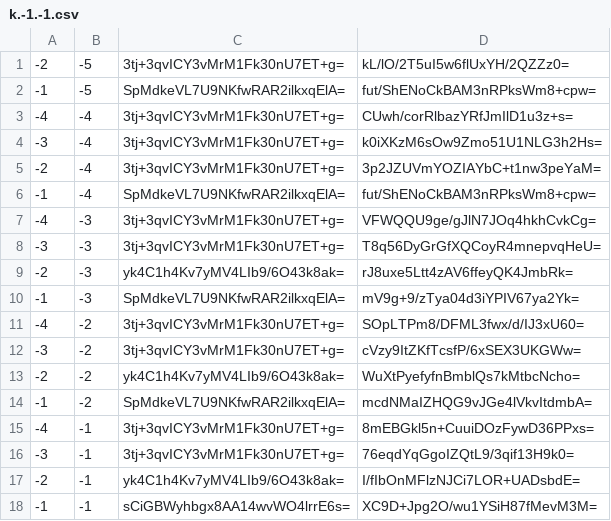
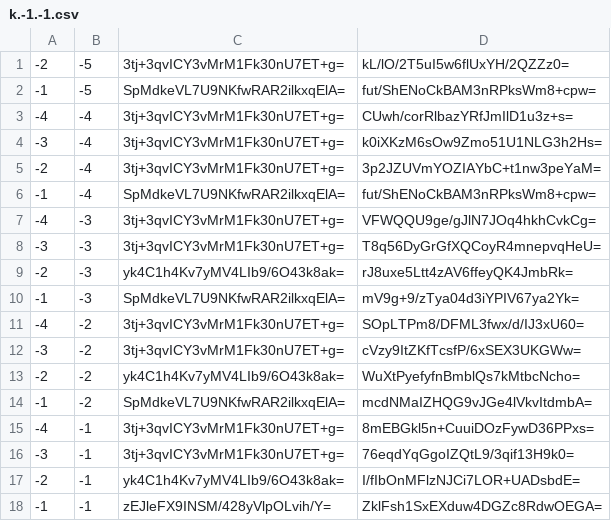
Before and after one commit to counterfitninja/chilled-nether, a CSV file: tiles/zoom.-1/metadata/k.-1.-1.csv, drawn as a sheet.

```diff
--- a/tiles/zoom.-1/metadata/k.-1.-1.csv
+++ b/tiles/zoom.-1/metadata/k.-1.-1.csv
@@ -17,2 +17,2 @@
 -2,-1,yk4C1h4Kv7yMV4LIb9/6O43k8ak=,I/fIbOnMFlzNJCi7LOR+UADsbdE=
--1,-1,sCiGBWyhbgx8AA14wvWO4lrrE6s=,XC9D+Jpg2O/wu1YSiH87fMevM3M=
+-1,-1,zEJleFX9INSM/428yVlpOLvih/Y=,ZklFsh1SxEXduw4DGZc8RdwOEGA=
```
Also changed, not shown: tiles/zoom.-1/metadata/k.-1.0.csv, tiles/zoom.-1/metadata/k.0.-1.csv, 42 other files.
